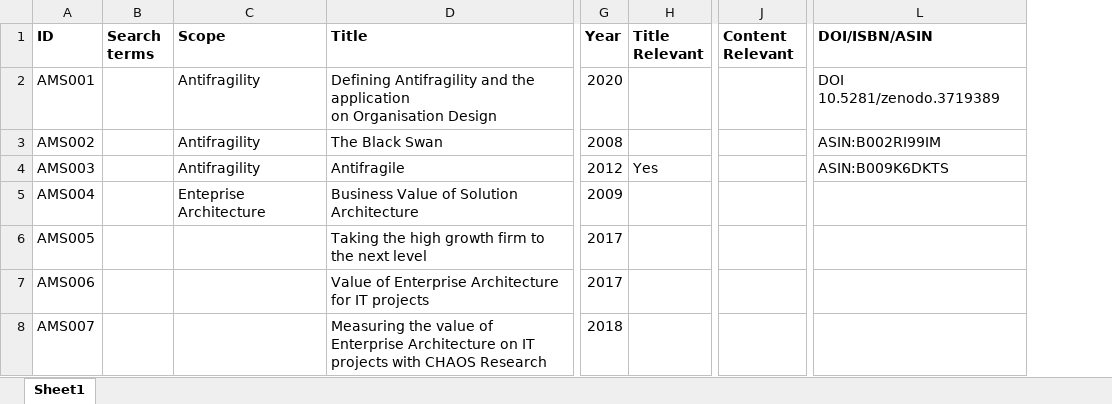
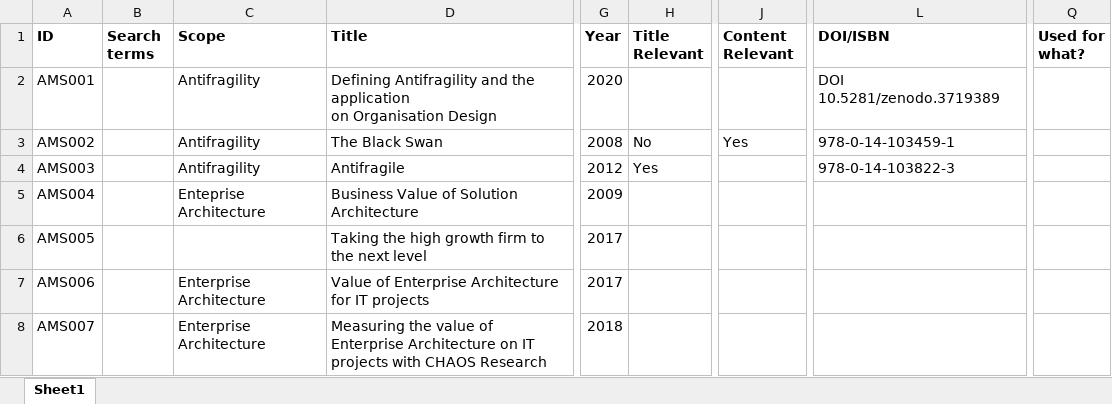
Before and after one commit to JRBliekendaal/master-thesis, an Excel workbook: literature/literature_overview.xlsx, sheet Sheet1, drawn as a sheet; only a part is shown, gaps mark what is left out; values as stored, in another font and other column widths than the file's, no borders; the diff covers the shown part only; the diff names each change by its address in the sheet, - before the commit and + after, or states it on an @@ line.

```diff
--- a/literature/literature_overview.xlsx (sheet Sheet1)
+++ b/literature/literature_overview.xlsx (sheet Sheet1)
+column Q (Used for what?), empty
-L1: DOI/ISBN/ASIN
+L1: DOI/ISBN
-H3 (Title Relevant): (empty)
+H3 (Title Relevant): No
-J3 (Content Relevant): (empty)
+J3 (Content Relevant): Yes
-L3 (DOI/ISBN): ASIN:B002RI99IM
+L3 (DOI/ISBN): 978-0-14-103459-1
-L4 (DOI/ISBN): ASIN:B009K6DKTS
+L4 (DOI/ISBN): 978-0-14-103822-3
-C7:C8 (Scope): (empty)
+C7:C8 (Scope): Enterprise Architecture
```
Also changed, not shown: 15 added rows and 11 edited cells elsewhere in this sheet, 15 other files.
